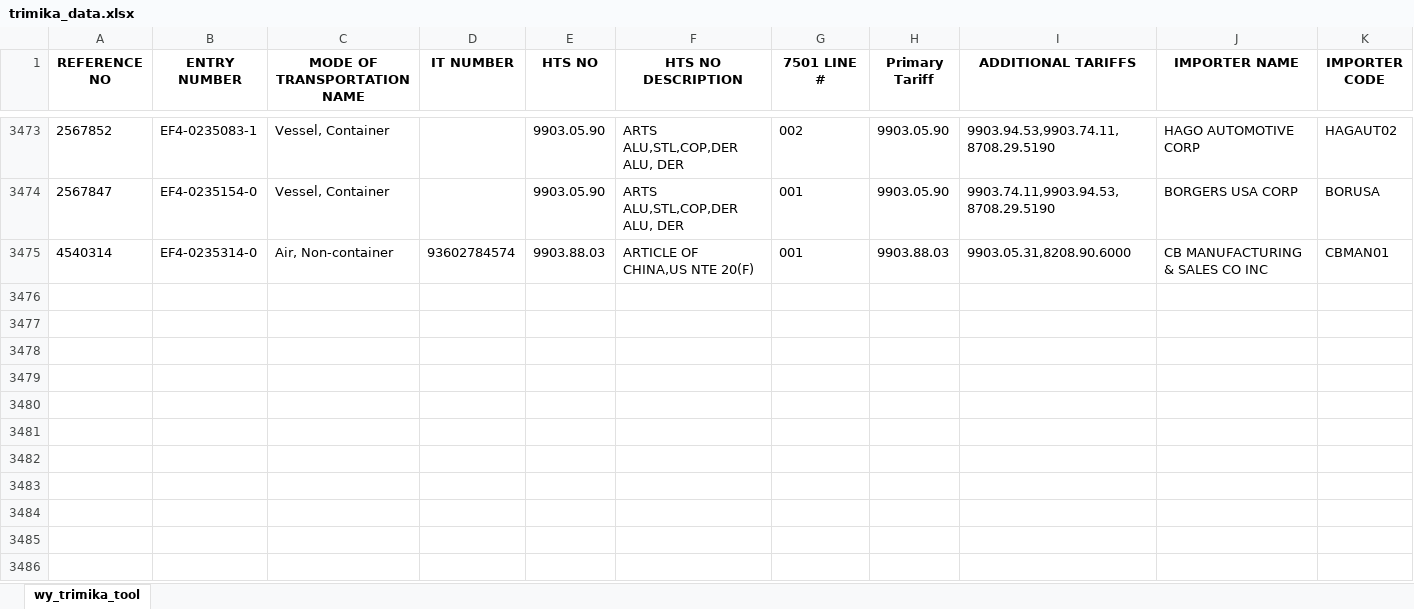
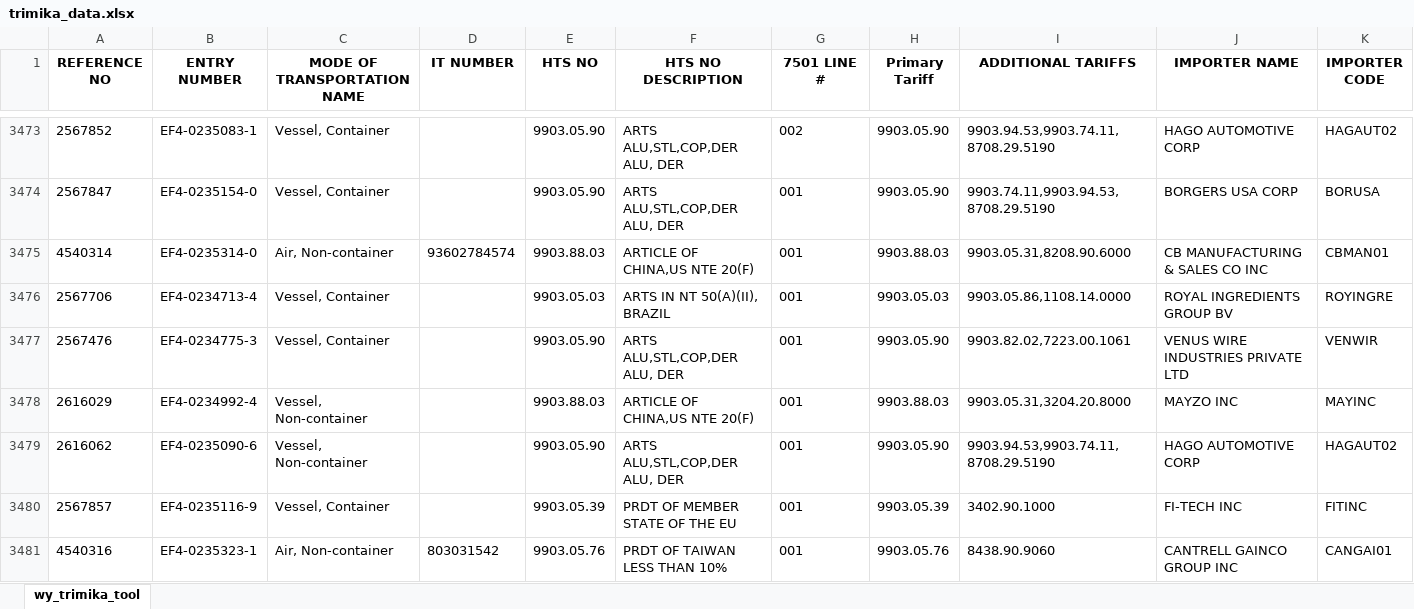
Before and after one commit to iffinc-ga/hts_search_tool, an Excel workbook: trimika_data.xlsx, sheet wy_trimika_tool, drawn as a sheet; only a part is shown, gaps mark what is left out; values as stored, in another font and other column widths than the file's, no borders; rows hold the shown columns only; the diff names each change by its address in the sheet, - before the commit and + after, or states it on an @@ line.

Commit message:
Append trimika data — 6 new rows, 3480 total

```diff
--- a/trimika_data.xlsx (sheet wy_trimika_tool)
+++ b/trimika_data.xlsx (sheet wy_trimika_tool)
+row 3476: 2567706 | EF4-0234713-4 | Vessel, Container |  | 9903.05.03 | ARTS IN NT 50(A)(II), BRAZIL | 001 | 9903.05.03 | 9903.05.86,1108.14.0000 | ROYAL INGREDIENTS GROUP BV | ROYINGRE
+row 3477: 2567476 | EF4-0234775-3 | Vessel, Container |  | 9903.05.90 | ARTS ALU,STL,COP,DER ALU, DER | 001 | 9903.05.90 | 9903.82.02,7223.00.1061 | VENUS WIRE INDUSTRIES PRIVATE LTD | VENWIR
+row 3478: 2616029 | EF4-0234992-4 | Vessel, Non-container |  | 9903.88.03 | ARTICLE OF CHINA,US NTE 20(F) | 001 | 9903.88.03 | 9903.05.31,3204.20.8000 | MAYZO INC | MAYINC
+row 3479: 2616062 | EF4-0235090-6 | Vessel, Non-container |  | 9903.05.90 | ARTS ALU,STL,COP,DER ALU, DER | 001 | 9903.05.90 | 9903.94.53,9903.74.11,8708.29.5190 | HAGO AUTOMOTIVE CORP | HAGAUT02
+row 3480: 2567857 | EF4-0235116-9 | Vessel, Container |  | 9903.05.39 | PRDT OF MEMBER STATE OF THE EU | 001 | 9903.05.39 | 3402.90.1000 | FI-TECH INC | FITINC
+row 3481: 4540316 | EF4-0235323-1 | Air, Non-container | 803031542 | 9903.05.76 | PRDT OF TAIWAN LESS THAN 10% | 001 | 9903.05.76 | 8438.90.9060 | CANTRELL GAINCO GROUP INC | CANGAI01
```
